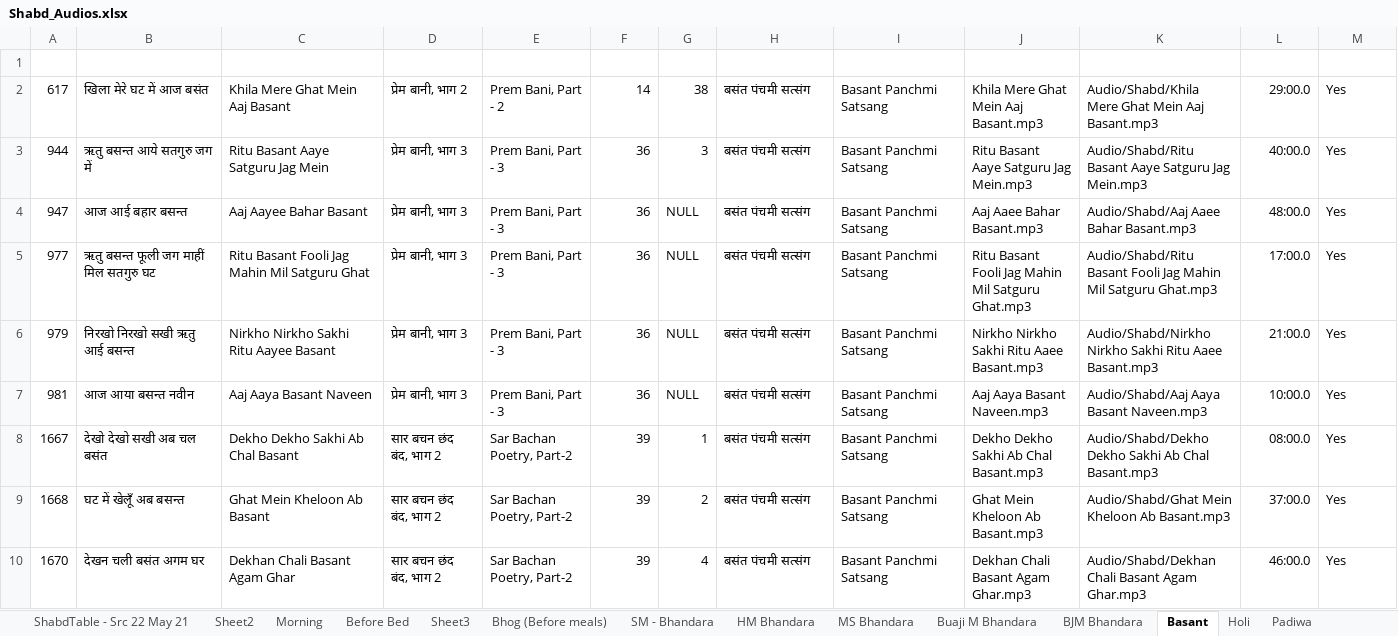
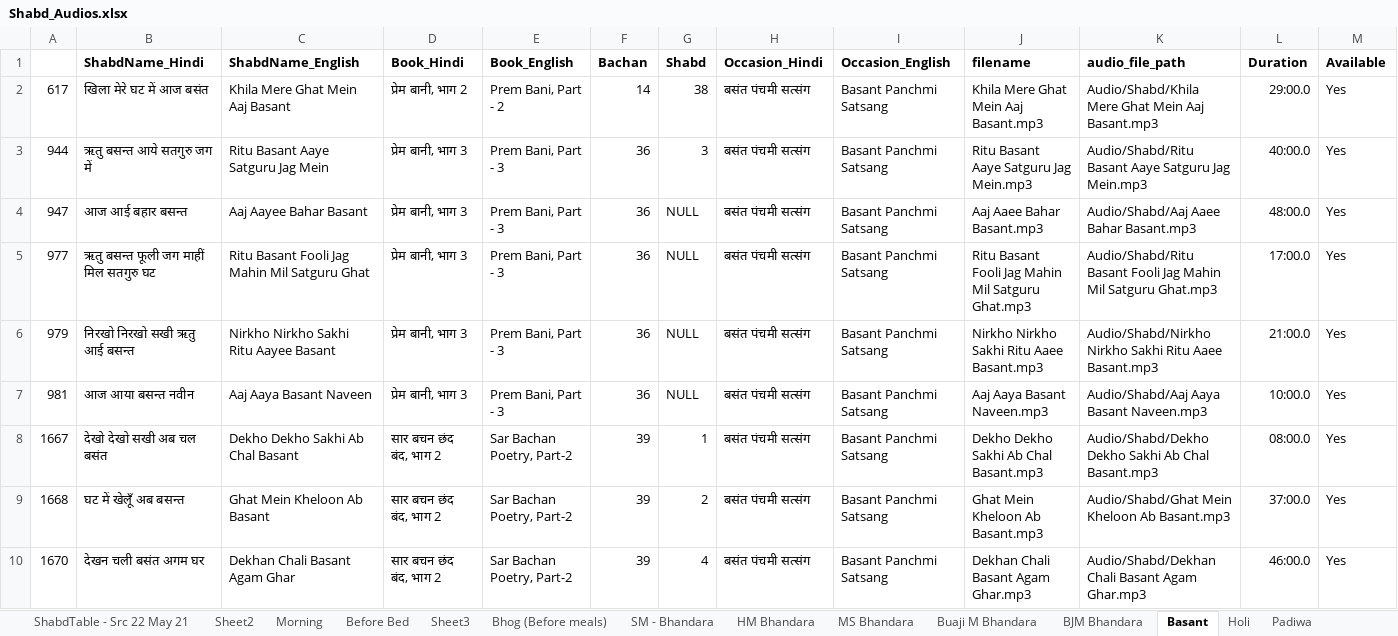
Before and after one commit to RS-Website/Code, an Excel workbook: Shabd_Audios.xlsx, sheet Basant, drawn as a sheet; only a part is shown; values as stored, in another font and other column widths than the file's, no borders; rows hold the shown columns only; the diff names each change by its address in the sheet, - before the commit and + after, or states it on an @@ line.

```diff
--- a/Shabd_Audios.xlsx (sheet Basant)
+++ b/Shabd_Audios.xlsx (sheet Basant)
-row 1: (empty)
+row 1:  | ShabdName_Hindi | ShabdName_English | Book_Hindi | Book_English | Bachan | Shabd | Occasion_Hindi | Occasion_English | filename | audio_file_path | Duration | Available
```
Also changed, not shown: 1 other file.
